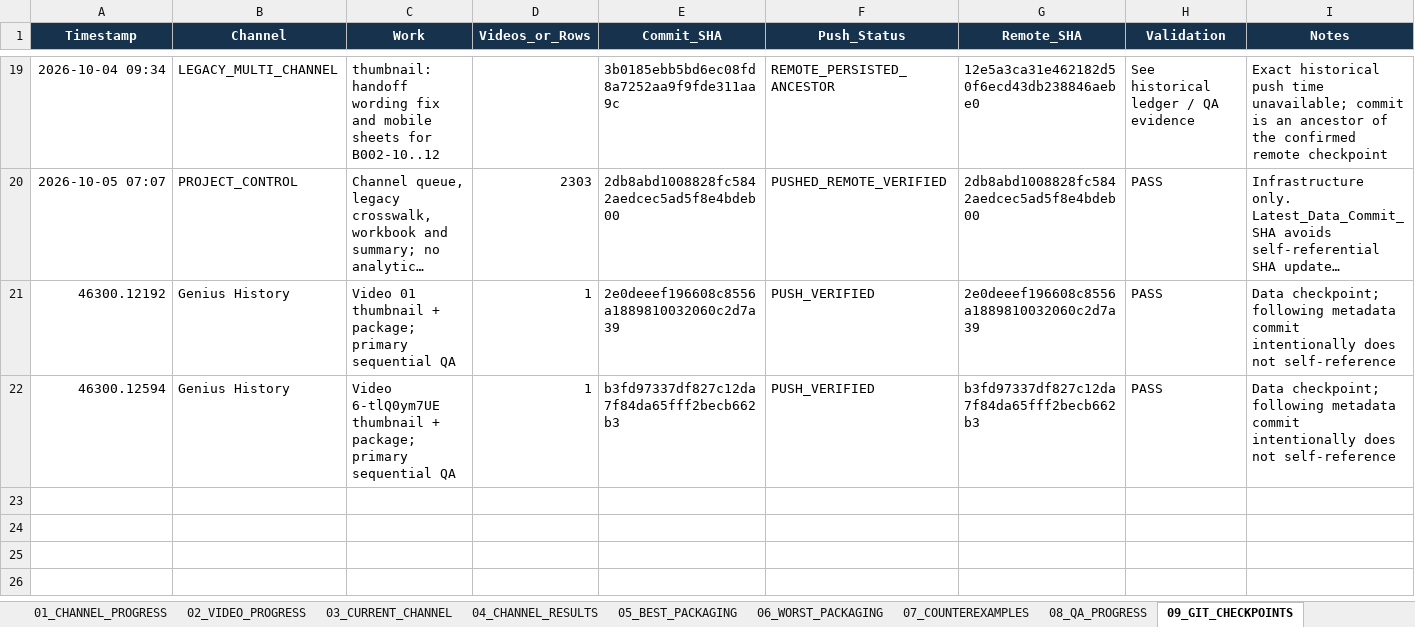
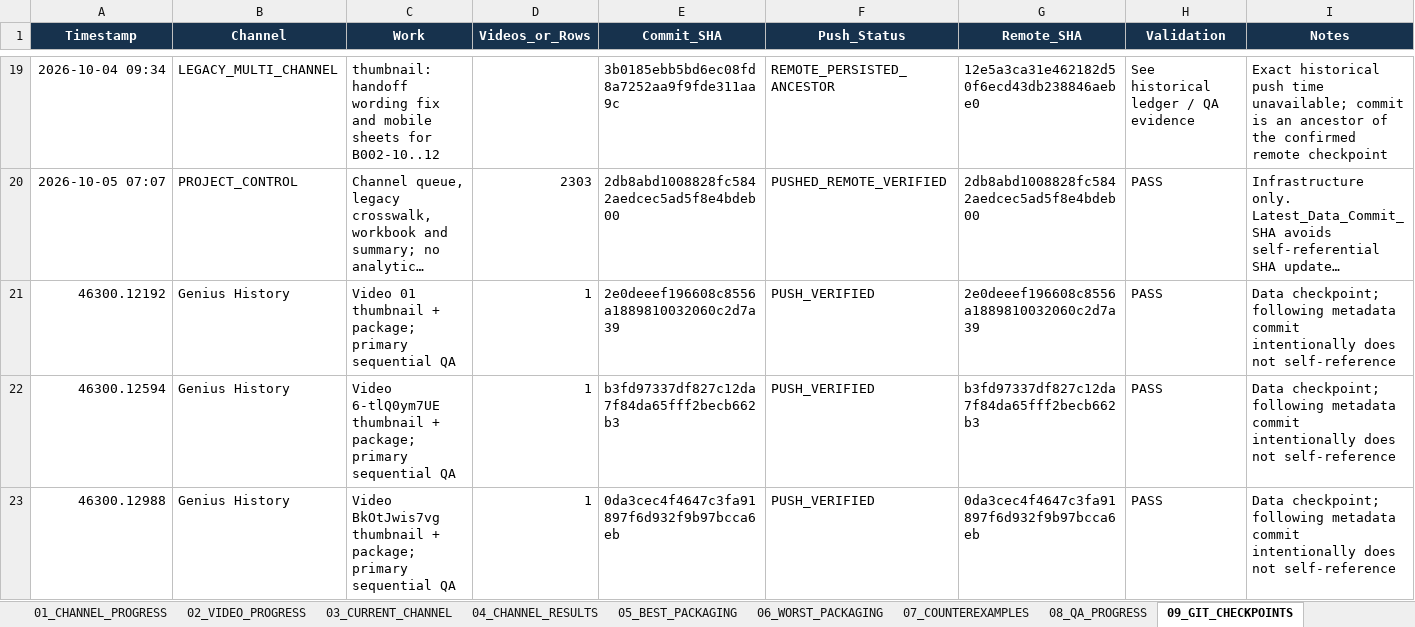
Before and after one commit to ghilmanITM360/youtube-intelligence-os, an Excel workbook: docs/research/thumbnail-forensics-2026-10-02/PACKAGING-PROGRESS.xlsx, sheet 09_GIT_CHECKPOINTS, drawn as a sheet; only a part is shown, gaps mark what is left out; long unchanged cells end in …; values as stored, in another font and other column widths than the file's, no borders; table styles not drawn; the diff names each change by its address in the sheet, - before the commit and + after, or states it on an @@ line.

Commit message:
packaging: checkpoint Genius History progress

```diff
--- a/docs/research/thumbnail-forensics-2026-10-02/PACKAGING-PROGRESS.xlsx (sheet 09_GIT_CHECKPOINTS)
+++ b/docs/research/thumbnail-forensics-2026-10-02/PACKAGING-PROGRESS.xlsx (sheet 09_GIT_CHECKPOINTS)
+row 23: 46300.12988 | Genius History | Video BkOtJwis7vg thumbnail + package; primary sequential QA | 1 | 0da3cec4f4647c3fa91897f6d932f9b97bcca6eb | PUSH_VERIFIED | 0da3cec4f4647c3fa91897f6d932f9b97bcca6eb | PASS | Data checkpoint; following metadata commit intentionally does not self-reference
```
Also changed, not shown: sheet 00_DASHBOARD, sheet 08_QA_PROGRESS, sheet 01_CHANNEL_PROGRESS, sheet 02_VIDEO_PROGRESS, sheet 03_CURRENT_CHANNEL, 6 other files.
